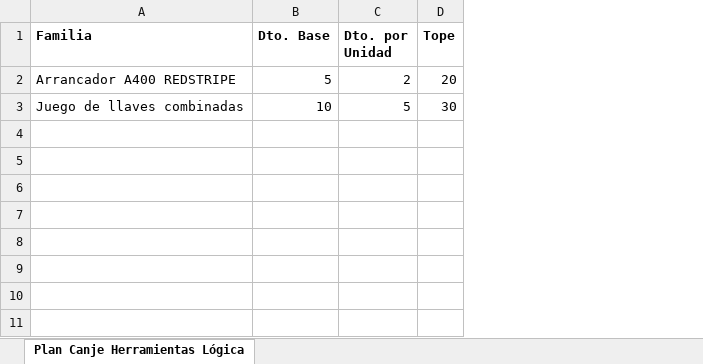
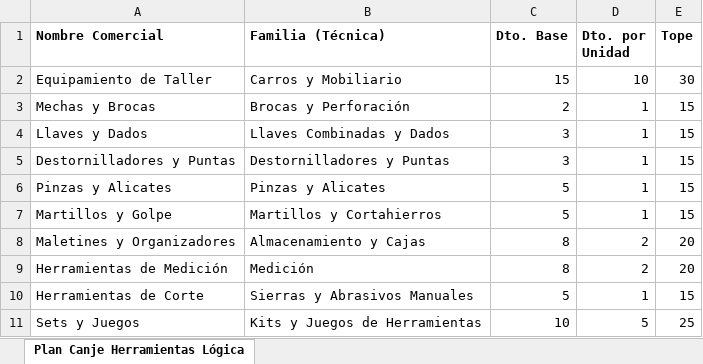
Before and after one commit to marketing-proyects/redstripe-canje-app, an Excel workbook: config_beneficios.xlsx, sheet Plan Canje Herramientas Lógica, drawn as a sheet; values as stored, in another font and other column widths than the file's, no borders; removed rows and columns are numbered as before the commit, all else as after; the diff names each change by its address in the sheet, - before the commit and + after, or states it on an @@ line.

```diff
--- a/config_beneficios.xlsx (sheet Plan Canje Herramientas Lógica)
+++ b/config_beneficios.xlsx (sheet Plan Canje Herramientas Lógica)
-column A (Familia), rows 2-3: Arrancador A400 REDSTRIPE | Juego de llaves combinadas
+column A (Nombre Comercial), row 8: Maletines y Organizadores; row 11: Sets y Juegos
+column B (Familia (Técnica)), row 8: Almacenamiento y Cajas; row 11: Kits y Juegos de Herramientas
+row 2: Equipamiento de Taller | Carros y Mobiliario | 15 | 10 | 30
+row 3: Mechas y Brocas | Brocas y Perforación | 2 | 1 | 15
+row 4: Llaves y Dados | Llaves Combinadas y Dados | 3 | 1 | 15
+row 5: Destornilladores y Puntas | Destornilladores y Puntas | 3 | 1 | 15
+row 6: Pinzas y Alicates | Pinzas y Alicates | 5 | 1 | 15
+row 7: Martillos y Golpe | Martillos y Cortahierros | 5 | 1 | 15
-C8 (Dto. Base): 5
+C8 (Dto. Base): 8
+row 9: Herramientas de Medición | Medición | 8 | 2 | 20
+row 10: Herramientas de Corte | Sierras y Abrasivos Manuales | 5 | 1 | 15
-E11 (Tope): 30
+E11 (Tope): 25
```
Also changed, not shown: productos.xlsx.
